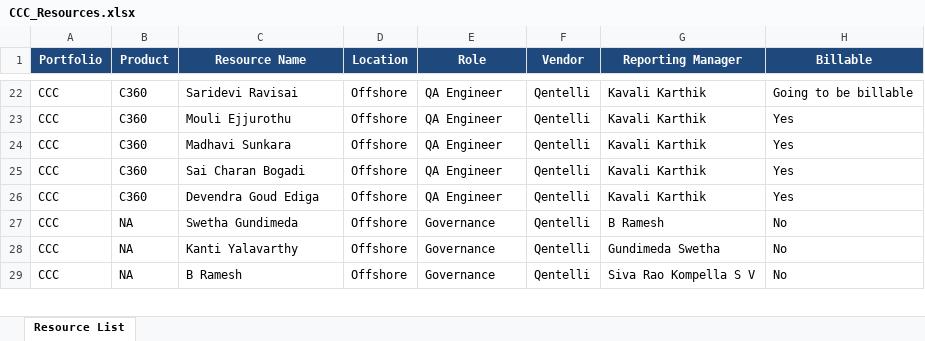
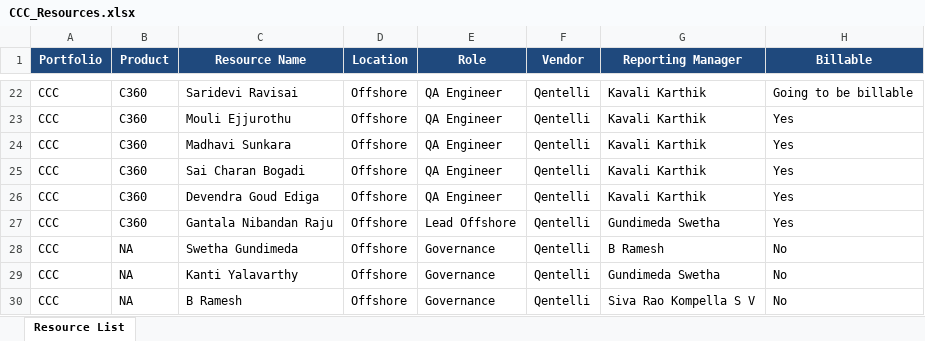
Before and after one commit to Qentelli-Design/SWA, an Excel workbook: CCC_Resources.xlsx, sheet Resource List, drawn as a sheet; only a part is shown, gaps mark what is left out; values as stored, in another font and other column widths than the file's, no borders; conditional formats not drawn; the diff names each change by its address in the sheet, - before the commit and + after, or states it on an @@ line.

```diff
--- a/CCC_Resources.xlsx (sheet Resource List)
+++ b/CCC_Resources.xlsx (sheet Resource List)
+row 27: CCC | C360 | Gantala Nibandan Raju | Offshore | Lead Offshore | Qentelli | Gundimeda Swetha | Yes
```
Also changed, not shown: Product_Status_Report.xlsx.
